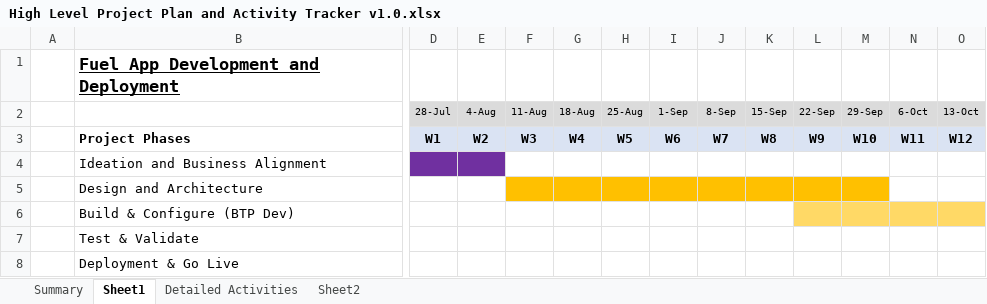
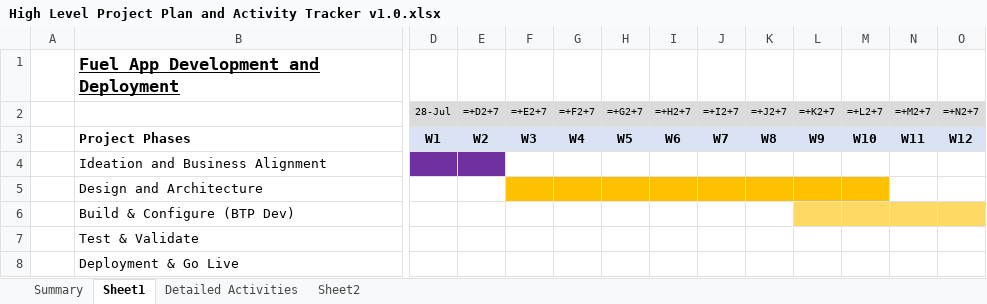
Before and after one commit to kalpesh0304/FuelSphere, an Excel workbook: docs/original/High Level Project Plan and Activity Tracker v1.0.xlsx, sheet Sheet1, drawn as a sheet; only a part is shown, gaps mark what is left out; values as stored, in another font and other column widths than the file's, no borders; formulas without a stored value are shown as written; charts and pictures not drawn; removed rows and columns are numbered as before the commit, all else as after; rows hold the shown columns only; the diff covers the shown part only; the diff names each change by its address in the sheet, - before the commit and + after, or states it on an @@ line.

```diff
--- a/docs/original/High Level Project Plan and Activity Tracker v1.0.xlsx (sheet Sheet1)
+++ b/docs/original/High Level Project Plan and Activity Tracker v1.0.xlsx (sheet Sheet1)
-row 2:  |  | 28-Jul | 4-Aug | 11-Aug | 18-Aug | 25-Aug | 1-Sep | 8-Sep | 15-Sep | 22-Sep | 29-Sep | 6-Oct | 13-Oct
+row 2:  |  | 28-Jul | =+D2+7 | =+E2+7 | =+F2+7 | =+G2+7 | =+H2+7 | =+I2+7 | =+J2+7 | =+K2+7 | =+L2+7 | =+M2+7 | =+N2+7
```
Also changed, not shown: 9 added rows, 9 removed rows and 5 edited cells elsewhere in this sheet, sheet Summary, sheet Detailed Activities, sheet Sheet2, charts or pictures.
